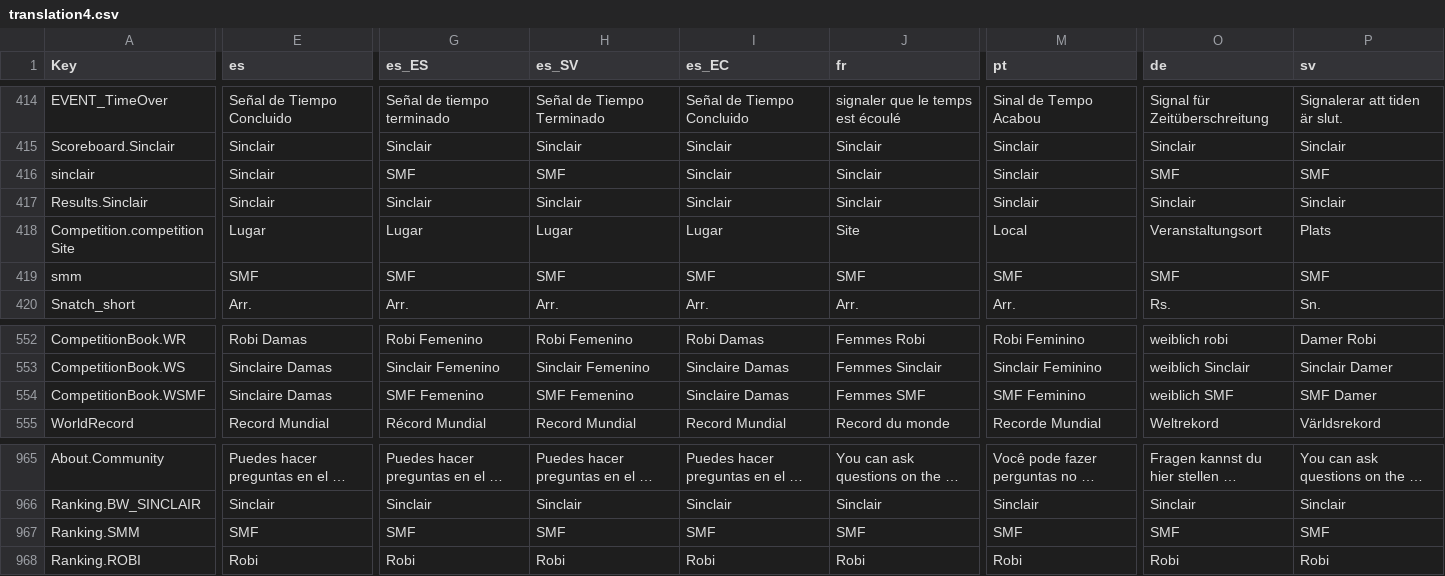
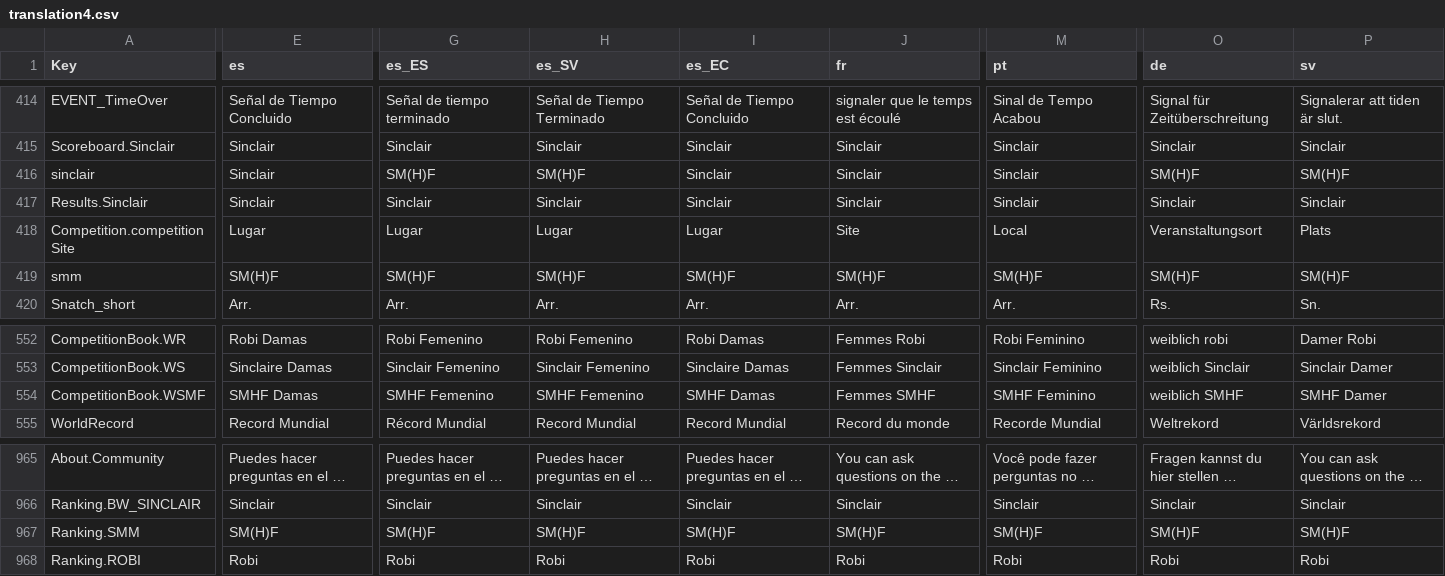
Before and after one commit to jflamy/owlcms4, a CSV file: shared/src/main/resources/i18n/translation4.csv, drawn as a sheet; only a part is shown, gaps mark what is left out; long unchanged cells end in …; the diff covers the shown part only; the diff names each change by its address in the sheet, - before the commit and + after, or states it on an @@ line.

Commit message:
Adding score sheets

```diff
--- a/shared/src/main/resources/i18n/translation4.csv
+++ b/shared/src/main/resources/i18n/translation4.csv
-G416 (es_ES): SMF
+G416 (es_ES): SM(H)F
-H416 (es_SV): SMF
+H416 (es_SV): SM(H)F
-O416 (de): SMF
+O416 (de): SM(H)F
-P416 (sv): SMF
+P416 (sv): SM(H)F
-E419 (es): SMF
+E419 (es): SM(H)F
-G419 (es_ES): SMF
+G419 (es_ES): SM(H)F
-H419 (es_SV): SMF
+H419 (es_SV): SM(H)F
-I419 (es_EC): SMF
+I419 (es_EC): SM(H)F
-J419 (fr): SMF
+J419 (fr): SM(H)F
-M419 (pt): SMF
+M419 (pt): SM(H)F
-O419 (de): SMF
+O419 (de): SM(H)F
-P419 (sv): SMF
+P419 (sv): SM(H)F
-E554 (es): Sinclaire Damas
+E554 (es): SMHF Damas
-G554 (es_ES): SMF Femenino
+G554 (es_ES): SMHF Femenino
-H554 (es_SV): SMF Femenino
+H554 (es_SV): SMHF Femenino
-I554 (es_EC): Sinclaire Damas
+I554 (es_EC): SMHF Damas
-J554 (fr): Femmes SMF
+J554 (fr): Femmes SMHF
-M554 (pt): SMF Feminino
+M554 (pt): SMHF Feminino
-O554 (de): weiblich SMF
+O554 (de): weiblich SMHF
-P554 (sv): SMF Damer
+P554 (sv): SMHF Damer
-E967 (es): SMF
+E967 (es): SM(H)F
-G967 (es_ES): SMF
+G967 (es_ES): SM(H)F
-H967 (es_SV): SMF
+H967 (es_SV): SM(H)F
-I967 (es_EC): SMF
+I967 (es_EC): SM(H)F
-J967 (fr): SMF
+J967 (fr): SM(H)F
-M967 (pt): SMF
+M967 (pt): SM(H)F
-O967 (de): SMF
+O967 (de): SM(H)F
-P967 (sv): SMF
+P967 (sv): SM(H)F
```
Also changed, not shown: 21 edited cells elsewhere in this file, 5 other files.
